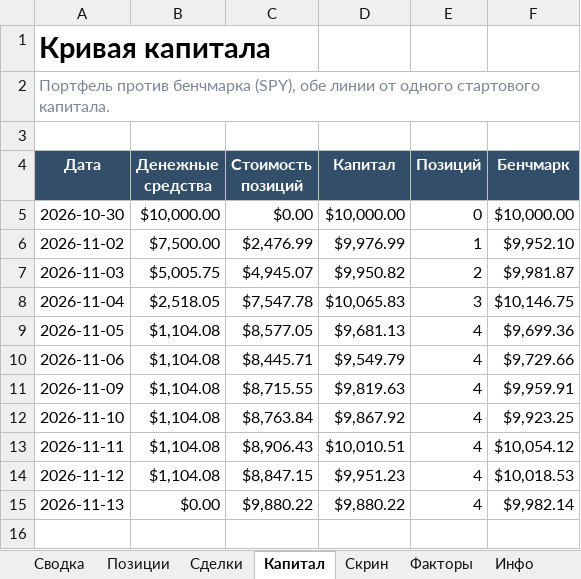
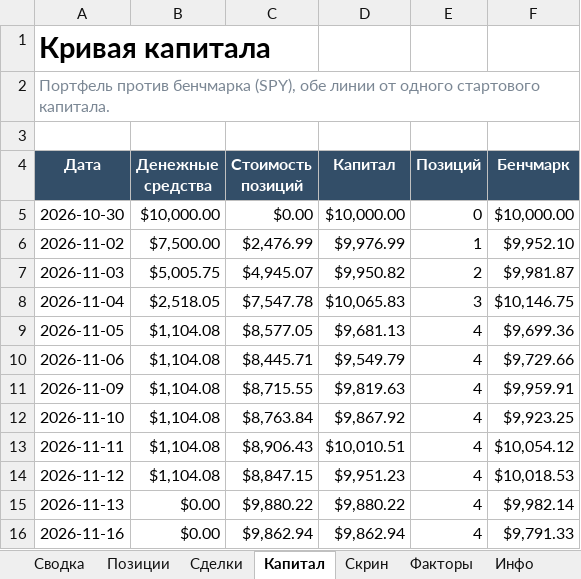
Before and after one commit to Vitoldinijs/sp500-screener, an Excel workbook: Portfolio.xlsx, sheet Капитал, drawn as a sheet; values as stored, in another font and other column widths than the file's, no borders; charts and pictures not drawn; the diff names each change by its address in the sheet, - before the commit and + after, or states it on an @@ line.

```diff
--- a/Portfolio.xlsx (sheet Капитал)
+++ b/Portfolio.xlsx (sheet Капитал)
+row 16: 2026-11-16 | $0.00 | $9,862.94 | $9,862.94 | 4 | $9,791.33
```
Also changed, not shown: sheet Скрин, sheet Позиции, sheet Сводка, sheet Инфо, charts or pictures, 10 other files.
